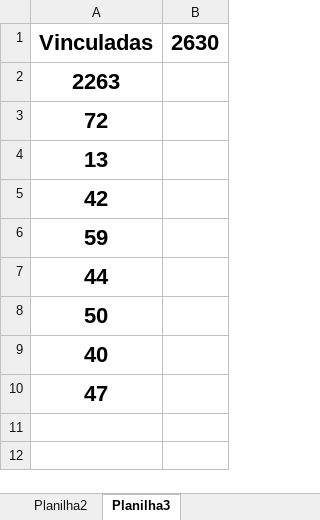
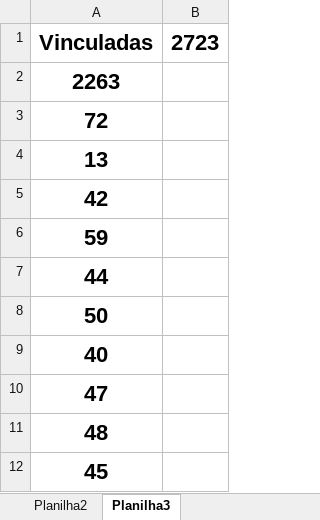
Before and after one commit to NisioH/Beneficiamento, an Excel workbook: TesteOdair.xlsx, sheet Planilha3, drawn as a sheet; values as stored, in another font and other column widths than the file's, no borders; the diff names each change by its address in the sheet, - before the commit and + after, or states it on an @@ line.

Commit message:
Atualizando o benefício

```diff
--- a/TesteOdair.xlsx (sheet Planilha3)
+++ b/TesteOdair.xlsx (sheet Planilha3)
-B1: 2630
+B1: 2723
+row 11: 48
+row 12: 45
```
Also changed, not shown: sheet Planilha2.
